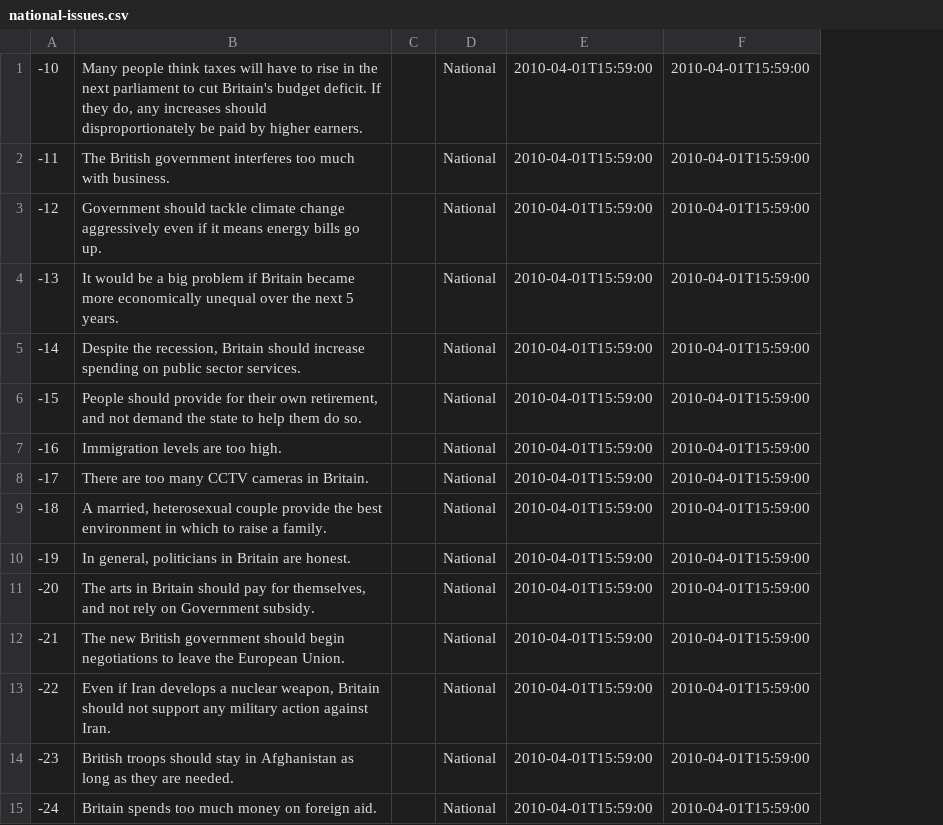
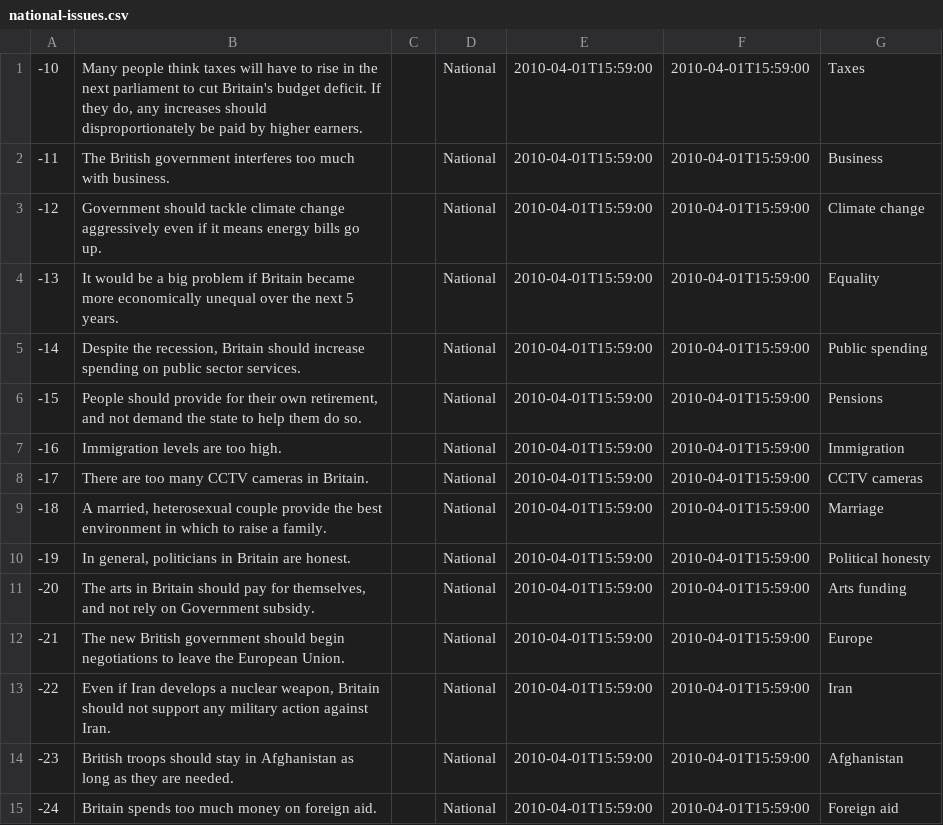
Before and after one commit to mysociety/theyworkforyou, a CSV file: googleappengine/electionsurvey/bin/national-issues.csv, drawn as a sheet; the diff names each change by its address in the sheet, - before the commit and + after, or states it on an @@ line.

Commit message:
Load a short name for national issues.

```diff
--- a/googleappengine/electionsurvey/bin/national-issues.csv
+++ b/googleappengine/electionsurvey/bin/national-issues.csv
+column G, rows 1-15: Taxes | Business | Climate change | Equality | Public spending | Pensions | Immigration | CCTV cameras | Marriage | Political honesty | Arts funding | Europe | Iran | Afghanistan | Foreign aid
```
Also changed, not shown: 5 other files.
